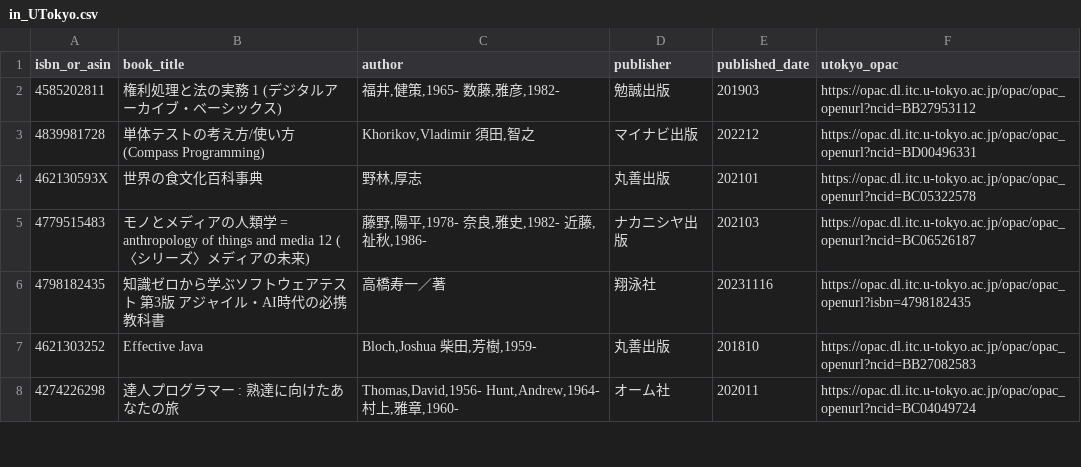
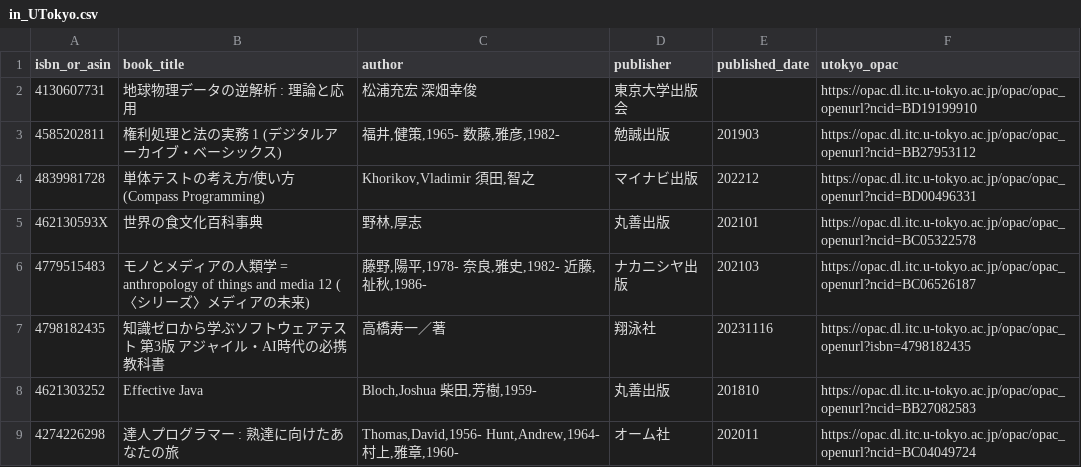
Before and after one commit to stepney141/bookmaker, a CSV file: csv/in_UTokyo.csv, drawn as a sheet; only a part is shown; the diff names each change by its address in the sheet, - before the commit and + after, or states it on an @@ line.

```diff
--- a/csv/in_UTokyo.csv
+++ b/csv/in_UTokyo.csv
+row 2: 4130607731 | 地球物理データの逆解析 : 理論と応用 | 松浦充宏 深畑幸俊 | 東京大学出版会 |  | https://opac.dl.itc.u-tokyo.ac.jp/opac/opac_openurl?ncid=BD19199910
```
Also changed, not shown: csv/bookmeter_wish_books.csv, csv/in_UTokyo_but_not_in_Sophia.csv, 6 other files.
